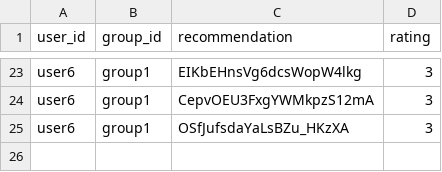
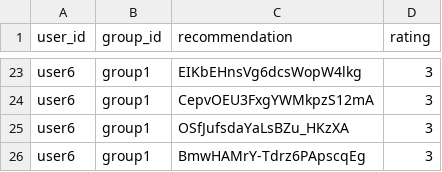
Before and after one commit to demondeployer7/dss8, a CSV file: recommendation_ratings.csv, drawn as a sheet; only a part is shown, gaps mark what is left out.

Commit message:
Update recommendation_ratings.csv via Streamlit app

```diff
--- a/recommendation_ratings.csv
+++ b/recommendation_ratings.csv
@@ -25 +25,2 @@ user6,group1,CepvOEU3FxgYWMkpzS12mA,3
 user6,group1,OSfJufsdaYaLsBZu_HKzXA,3
+user6,group1,BmwHAMrY-Tdrz6PApscqEg,3
```
